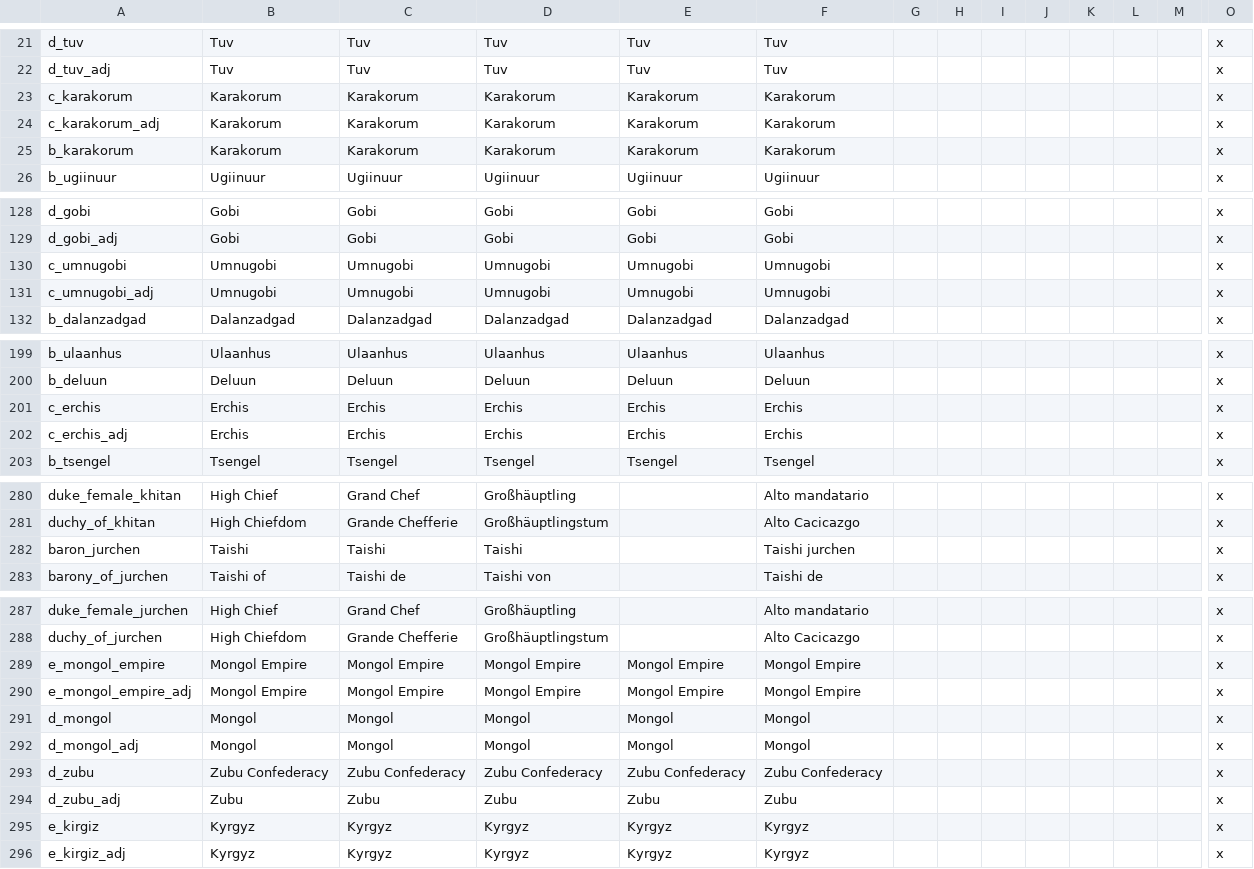
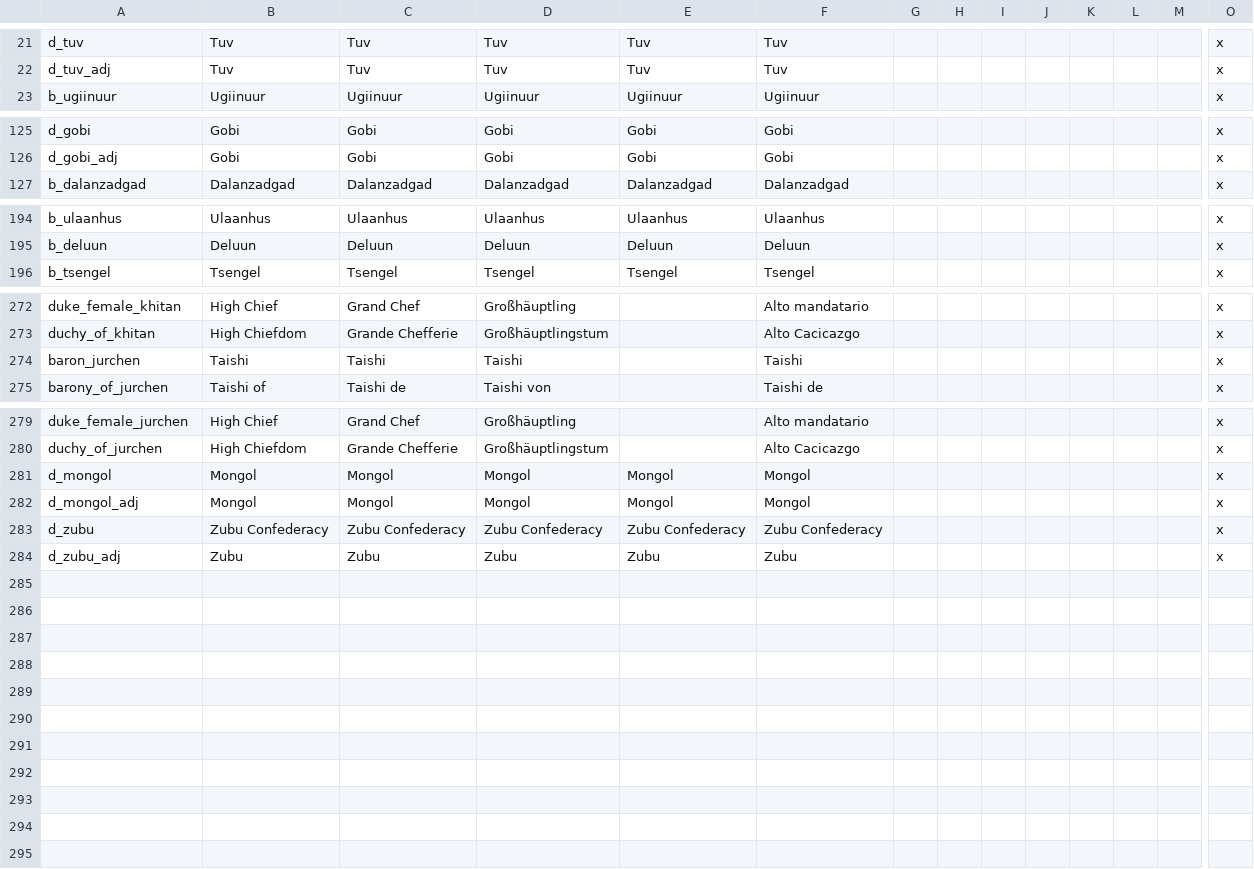
Before and after one commit to JFDCamara/Umbra-Spherae, a CSV file: Umbra Spherae/localisation/0_US_mongolia.csv, drawn as a sheet; only a part is shown, gaps mark what is left out; removed rows and columns are numbered as before the commit, all else as after; rows hold the shown columns only; the diff covers the shown part only; the diff names each change by its address in the sheet, - before the commit and + after, or states it on an @@ line.

```diff
--- a/Umbra Spherae/localisation/0_US_mongolia.csv
+++ b/Umbra Spherae/localisation/0_US_mongolia.csv
-row 23: c_karakorum | Karakorum | Karakorum | Karakorum | Karakorum | Karakorum |  |  |  |  |  |  |  | x
-row 24: c_karakorum_adj | Karakorum | Karakorum | Karakorum | Karakorum | Karakorum |  |  |  |  |  |  |  | x
-row 25: b_karakorum | Karakorum | Karakorum | Karakorum | Karakorum | Karakorum |  |  |  |  |  |  |  | x
-row 130: c_umnugobi | Umnugobi | Umnugobi | Umnugobi | Umnugobi | Umnugobi |  |  |  |  |  |  |  | x
-row 131: c_umnugobi_adj | Umnugobi | Umnugobi | Umnugobi | Umnugobi | Umnugobi |  |  |  |  |  |  |  | x
-row 201: c_erchis | Erchis | Erchis | Erchis | Erchis | Erchis |  |  |  |  |  |  |  | x
-row 202: c_erchis_adj | Erchis | Erchis | Erchis | Erchis | Erchis |  |  |  |  |  |  |  | x
-F274: Taishi jurchen
+F274: Taishi
-row 289: e_mongol_empire | Mongol Empire | Mongol Empire | Mongol Empire | Mongol Empire | Mongol Empire |  |  |  |  |  |  |  | x
-row 290: e_mongol_empire_adj | Mongol Empire | Mongol Empire | Mongol Empire | Mongol Empire | Mongol Empire |  |  |  |  |  |  |  | x
-row 295: e_kirgiz | Kyrgyz | Kyrgyz | Kyrgyz | Kyrgyz | Kyrgyz |  |  |  |  |  |  |  | x
-row 296: e_kirgiz_adj | Kyrgyz | Kyrgyz | Kyrgyz | Kyrgyz | Kyrgyz |  |  |  |  |  |  |  | x
```
Also changed, not shown: 1 removed row and 1 edited cell elsewhere in this file, Umbra Spherae/localisation/0_US_centralasia.csv, 7 other files.
